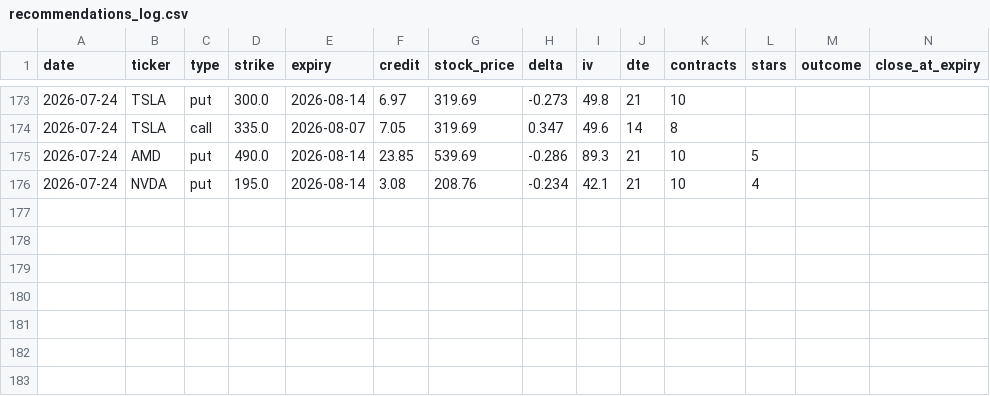
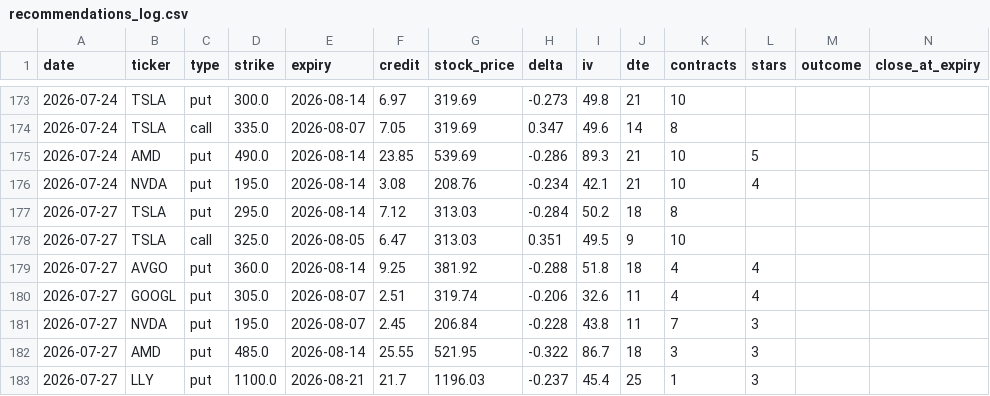
Before and after one commit to vjasingh/Trading-agent, a CSV file: recommendations_log.csv, drawn as a sheet; only a part is shown, gaps mark what is left out; rows hold the shown columns only; the diff names each change by its address in the sheet, - before the commit and + after, or states it on an @@ line.

```diff
--- a/recommendations_log.csv
+++ b/recommendations_log.csv
+row 177: 2026-07-27 | TSLA | put | 295.0 | 2026-08-14 | 7.12 | 313.03 | -0.284 | 50.2 | 18 | 8
+row 178: 2026-07-27 | TSLA | call | 325.0 | 2026-08-05 | 6.47 | 313.03 | 0.351 | 49.5 | 9 | 10
+row 179: 2026-07-27 | AVGO | put | 360.0 | 2026-08-14 | 9.25 | 381.92 | -0.288 | 51.8 | 18 | 4 | 4
+row 180: 2026-07-27 | GOOGL | put | 305.0 | 2026-08-07 | 2.51 | 319.74 | -0.206 | 32.6 | 11 | 4 | 4
+row 181: 2026-07-27 | NVDA | put | 195.0 | 2026-08-07 | 2.45 | 206.84 | -0.228 | 43.8 | 11 | 7 | 3
+row 182: 2026-07-27 | AMD | put | 485.0 | 2026-08-14 | 25.55 | 521.95 | -0.322 | 86.7 | 18 | 3 | 3
+row 183: 2026-07-27 | LLY | put | 1100.0 | 2026-08-21 | 21.7 | 1196.03 | -0.237 | 45.4 | 25 | 1 | 3
```
Also changed, not shown: 1 other file.
